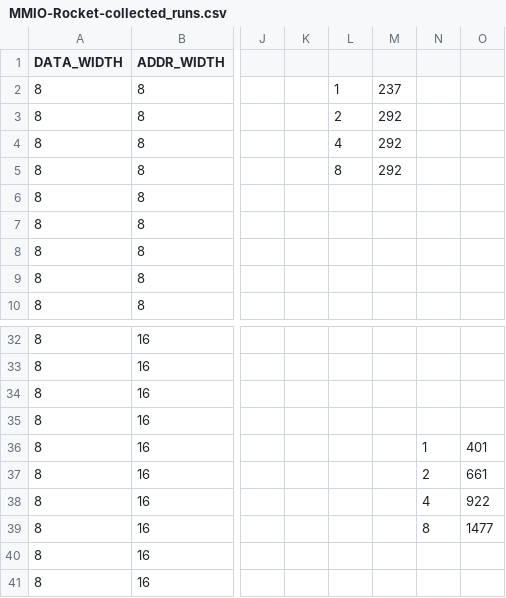
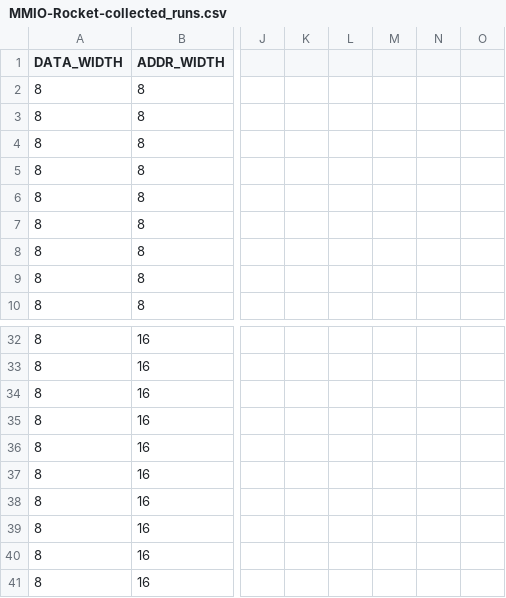
Before and after one commit to ghassan-sys/TemplateAcceleratorProject, a CSV file: results/MMIO-Rocket-collected_runs.csv, drawn as a sheet; only a part is shown, gaps mark what is left out; the diff names each change by its address in the sheet, - before the commit and + after, or states it on an @@ line.

Commit message:
Update MMIO-Rocket-collected_runs.csv

```diff
--- a/results/MMIO-Rocket-collected_runs.csv
+++ b/results/MMIO-Rocket-collected_runs.csv
-L2: 1
+L2: (empty)
-M2: 237
+M2: (empty)
-L3: 2
+L3: (empty)
-M3:M5: 292
+M3:M5: (empty)
-L4: 4
+L4: (empty)
-L5: 8
+L5: (empty)
-N36: 1
+N36: (empty)
-O36: 401
+O36: (empty)
-N37: 2
+N37: (empty)
-O37: 661
+O37: (empty)
-N38: 4
+N38: (empty)
-O38: 922
+O38: (empty)
-N39: 8
+N39: (empty)
-O39: 1477
+O39: (empty)
```
